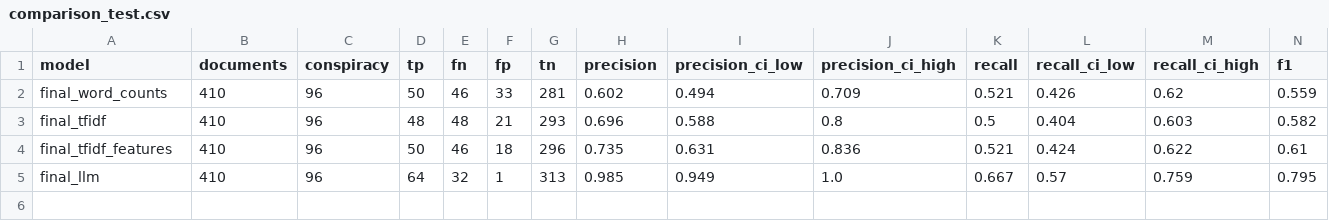
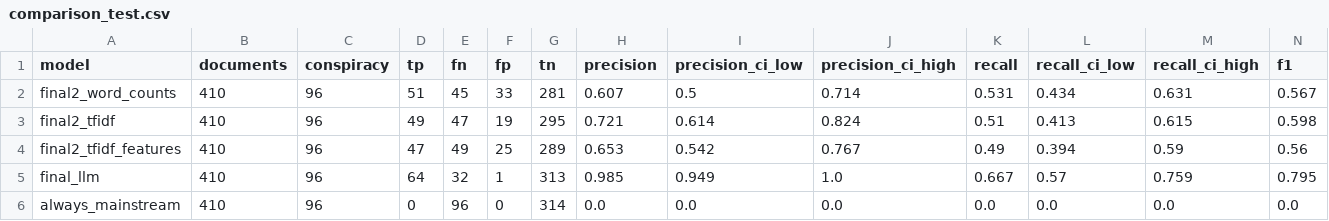
Before and after one commit to kenoja/FML-fake-news, a CSV file: results/tables/comparison_test.csv, drawn as a sheet; only a part is shown; removed rows and columns are numbered as before the commit, all else as after; rows hold the shown columns only; the diff names each change by its address in the sheet, - before the commit and + after, or states it on an @@ line.

```diff
--- a/results/tables/comparison_test.csv
+++ b/results/tables/comparison_test.csv
-row 2: final_word_counts | 410 | 96 | 50 | 46 | 33 | 281 | 0.602 | 0.494 | 0.709 | 0.521 | 0.426 | 0.62 | 0.559
-row 3: final_tfidf | 410 | 96 | 48 | 48 | 21 | 293 | 0.696 | 0.588 | 0.8 | 0.5 | 0.404 | 0.603 | 0.582
-row 4: final_tfidf_features | 410 | 96 | 50 | 46 | 18 | 296 | 0.735 | 0.631 | 0.836 | 0.521 | 0.424 | 0.622 | 0.61
+row 2: final2_word_counts | 410 | 96 | 51 | 45 | 33 | 281 | 0.607 | 0.5 | 0.714 | 0.531 | 0.434 | 0.631 | 0.567
+row 3: final2_tfidf | 410 | 96 | 49 | 47 | 19 | 295 | 0.721 | 0.614 | 0.824 | 0.51 | 0.413 | 0.615 | 0.598
+row 4: final2_tfidf_features | 410 | 96 | 47 | 49 | 25 | 289 | 0.653 | 0.542 | 0.767 | 0.49 | 0.394 | 0.59 | 0.56
+row 6: always_mainstream | 410 | 96 | 0 | 96 | 0 | 314 | 0.0 | 0.0 | 0.0 | 0.0 | 0.0 | 0.0 | 0.0
```
Also changed, not shown: results/tables/ablation.csv, results/tables/comparison_compact.csv, 29 other files.
